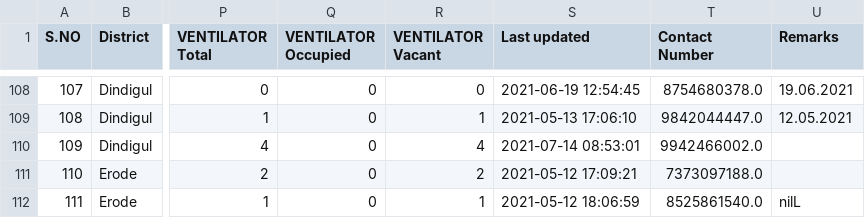
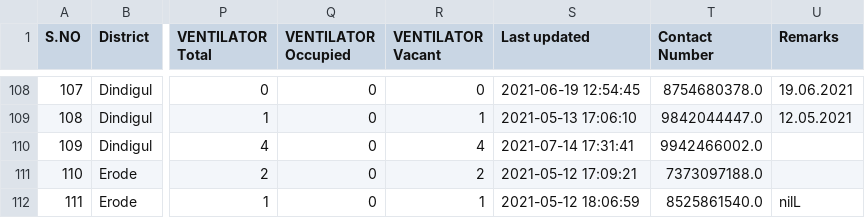
Before and after one commit to mskian/tamil-nadu-covid-beds-api, a CSV file: data/beds.csv, drawn as a sheet; only a part is shown, gaps mark what is left out; the diff covers the shown part only; the diff names each change by its address in the sheet, - before the commit and + after, or states it on an @@ line.

```diff
--- a/data/beds.csv
+++ b/data/beds.csv
-S110 (Last updated): 2021-07-14 08:53:01
+S110 (Last updated): 2021-07-14 17:31:41
```
Also changed, not shown: 13 edited cells elsewhere in this file, 1 other file.
